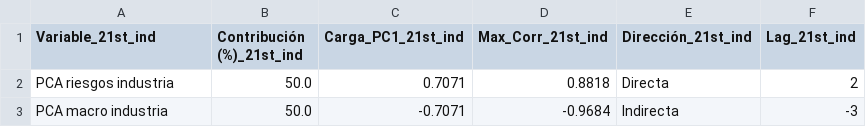
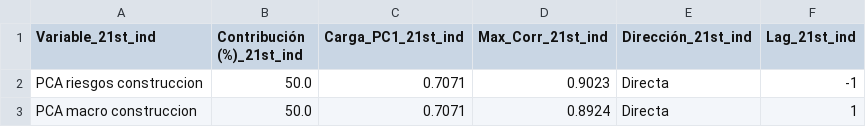
Before and after one commit to LuisaOGH/TFM_archivos, a CSV file: df_22st_cons_tabla.csv, drawn as a sheet.

Commit message:
Actualizando df_22st_cons_tabla.csv desde Colab

```diff
--- a/df_22st_cons_tabla.csv
+++ b/df_22st_cons_tabla.csv
@@ -1,3 +1,3 @@
 Variable_21st_ind,Contribución (%)_21st_ind,Carga_PC1_21st_ind,Max_Corr_21st_ind,Dirección_21st_ind,Lag_21st_ind
-PCA riesgos industria,50.0,0.7071,0.8818,Directa,2
-PCA macro industria,50.0,-0.7071,-0.9684,Indirecta,-3
+PCA riesgos construccion,50.0,0.7071,0.9023,Directa,-1
+PCA macro construccion,50.0,0.7071,0.8924,Directa,1
```
